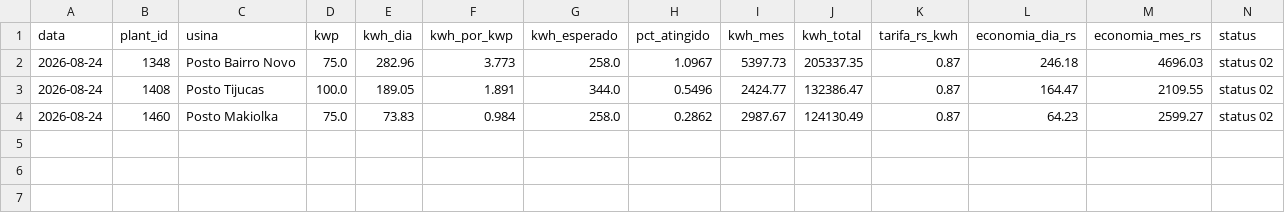
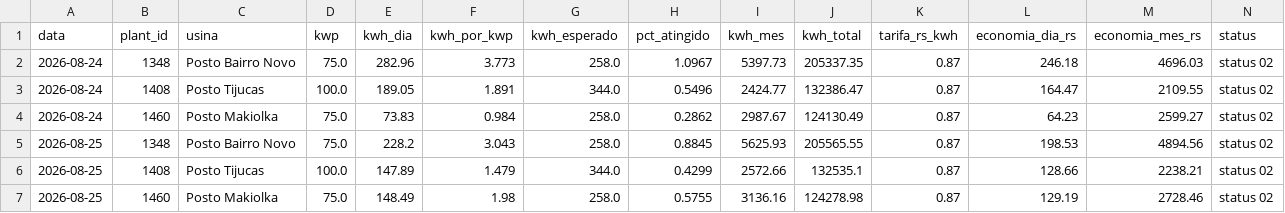
Before and after one commit to gabriiwa/Placas-Solares-Relatrios, a CSV file: dados/historico.csv, drawn as a sheet; only a part is shown; rows hold the shown columns only; the diff names each change by its address in the sheet, - before the commit and + after, or states it on an @@ line.

```diff
--- a/dados/historico.csv
+++ b/dados/historico.csv
+row 5: 2026-08-25 | 1348 | Posto Bairro Novo | 75.0 | 228.2 | 3.043 | 258.0 | 0.8845 | 5625.93 | 205565.55 | 0.87 | 198.53 | 4894.56 | status 02
+row 6: 2026-08-25 | 1408 | Posto Tijucas | 100.0 | 147.89 | 1.479 | 344.0 | 0.4299 | 2572.66 | 132535.1 | 0.87 | 128.66 | 2238.21 | status 02
+row 7: 2026-08-25 | 1460 | Posto Makiolka | 75.0 | 148.49 | 1.98 | 258.0 | 0.5755 | 3136.16 | 124278.98 | 0.87 | 129.19 | 2728.46 | status 02
```
Also changed, not shown: dados/historico_usinas.csv.
